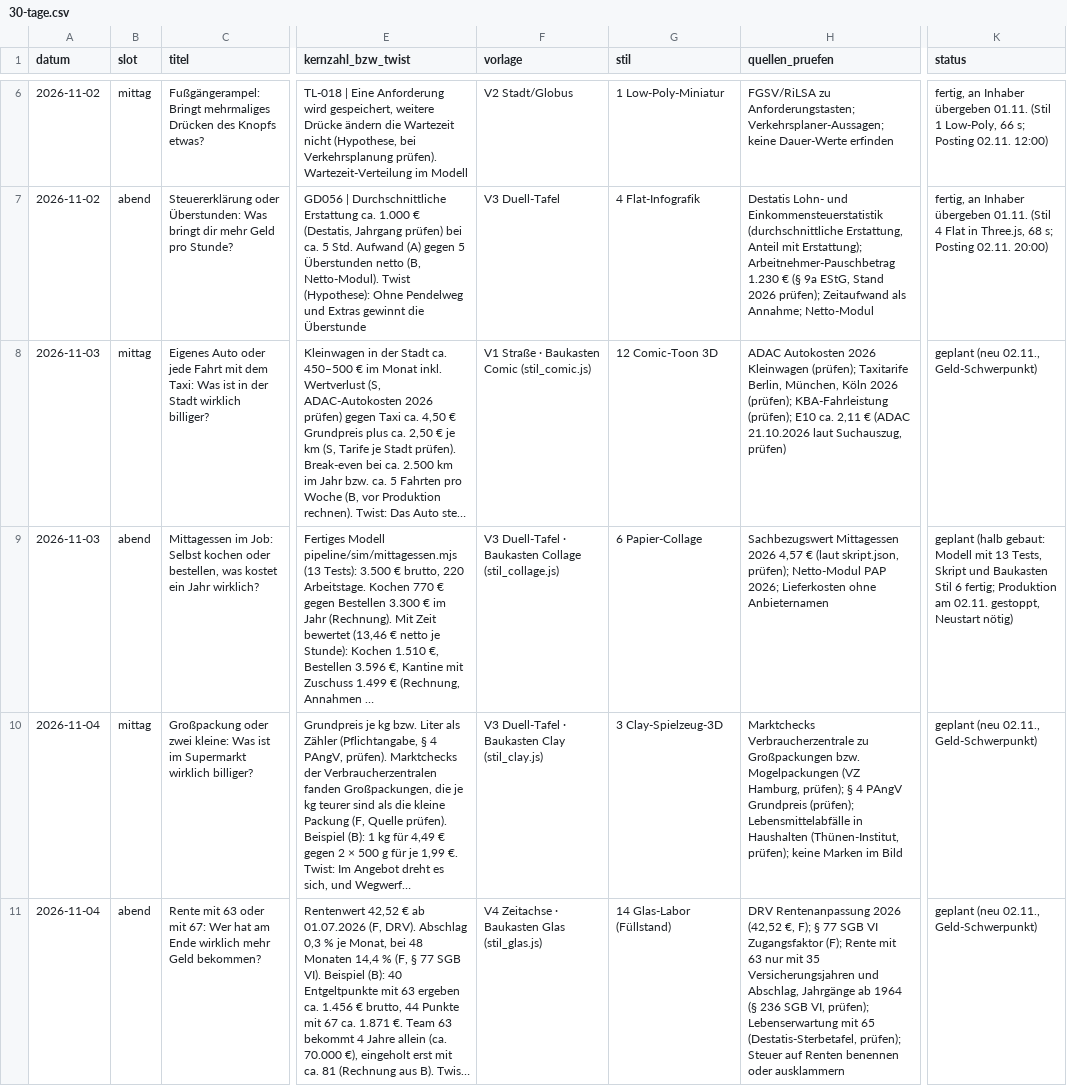
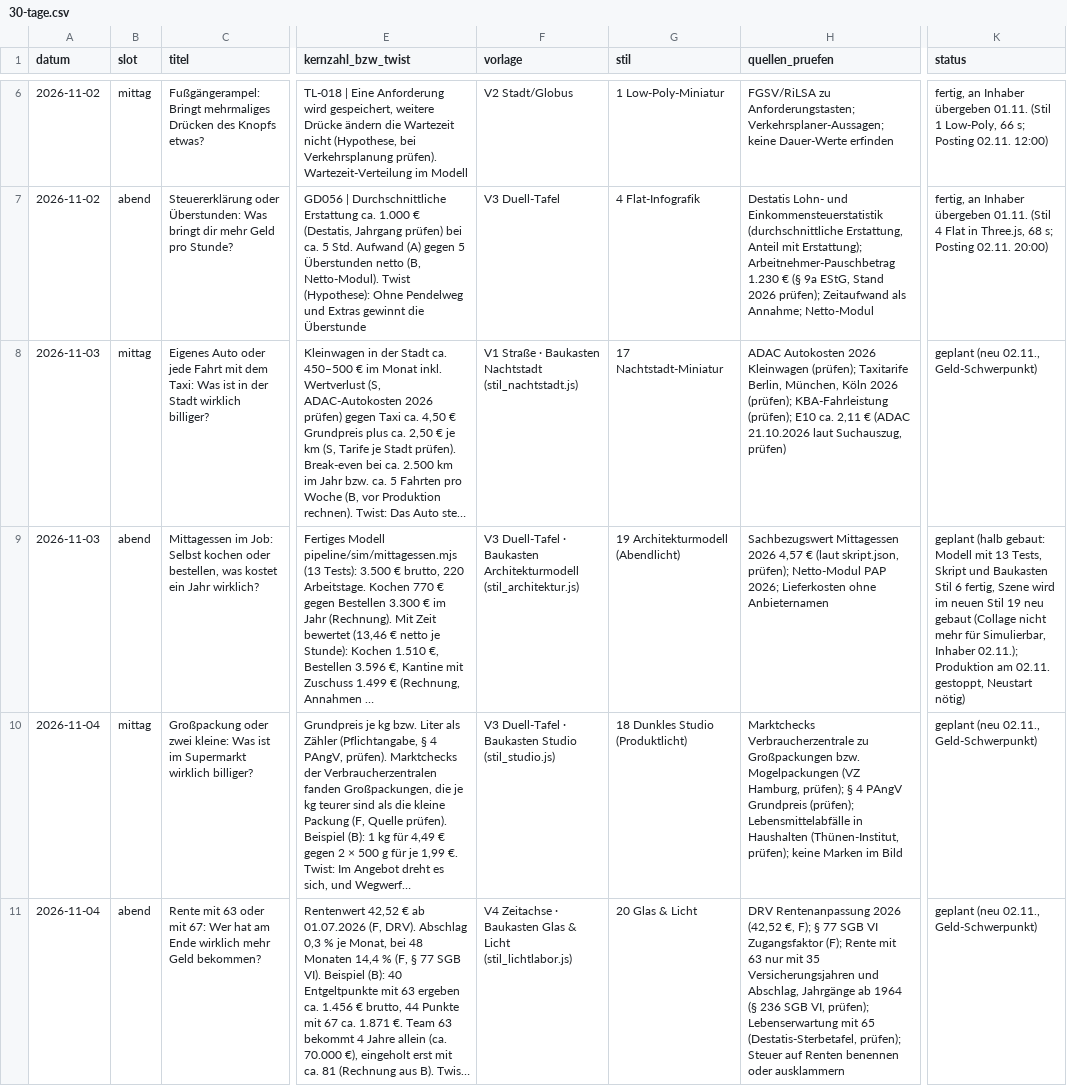
Before and after one commit to Dagjori/TikTok-Automation, a CSV file: data/plan/30-tage.csv, drawn as a sheet; only a part is shown, gaps mark what is left out; long unchanged cells end in …; the diff covers the shown part only; the diff names each change by its address in the sheet, - before the commit and + after, or states it on an @@ line.

```diff
--- a/data/plan/30-tage.csv
+++ b/data/plan/30-tage.csv
-F8 (vorlage): …· Baukasten Comic (stil_comic.js)
+F8 (vorlage): …· Baukasten Nachtstadt (stil_nachtstadt.js)
-G8 (stil): 12 Comic-Toon 3D
+G8 (stil): 17 Nachtstadt-Miniatur
-F9 (vorlage): …· Baukasten Collage (stil_collage.js)
+F9 (vorlage): …· Baukasten Architekturmodell (stil_architektur.js)
-G9 (stil): 6 Papier-Collage
+G9 (stil): 19 Architekturmodell (Abendlicht)
-K9 (status): …Stil 6 fertig; Produktion am…
+K9 (status): …Stil 6 fertig, Szene wird im neuen Stil 19 neu gebaut (Collage nicht mehr für Simulierbar, Inhaber 02.11.); Produktion am…
-F10 (vorlage): …· Baukasten Clay (stil_clay.js)
+F10 (vorlage): …· Baukasten Studio (stil_studio.js)
-G10 (stil): 3 Clay-Spielzeug-3D
+G10 (stil): 18 Dunkles Studio (Produktlicht)
-F11 (vorlage): …Baukasten Glas (stil_glas.js)
+F11 (vorlage): …Baukasten Glas & Licht (stil_lichtlabor.js)
-G11 (stil): 14 Glas-Labor (Füllstand)
+G11 (stil): 20 Glas & Licht
```
Also changed, not shown: 127 edited cells elsewhere in this file, 38 other files.
